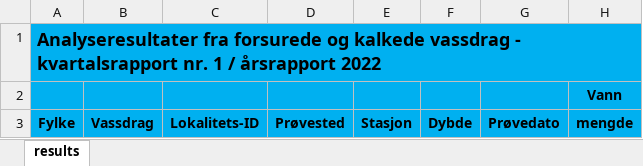
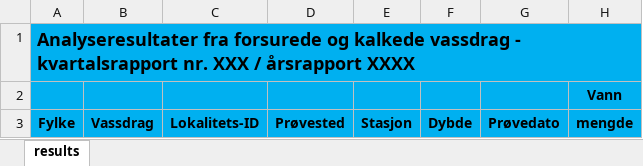
Before and after one commit to NIVANorge/tiltaksovervakingen, an Excel workbook: data/tiltaksovervakingen_blank_data_template.xlsx, sheet results, drawn as a sheet; only a part is shown; values as stored, in another font and other column widths than the file's, no borders; the diff names each change by its address in the sheet, - before the commit and + after, or states it on an @@ line.

Commit message:
Minor edits to template

```diff
--- a/data/tiltaksovervakingen_blank_data_template.xlsx (sheet results)
+++ b/data/tiltaksovervakingen_blank_data_template.xlsx (sheet results)
-A1: …kvartalsrapport nr. 1 / årsrapport 2022
+A1: …kvartalsrapport nr. XXX / årsrapport XXXX
```
